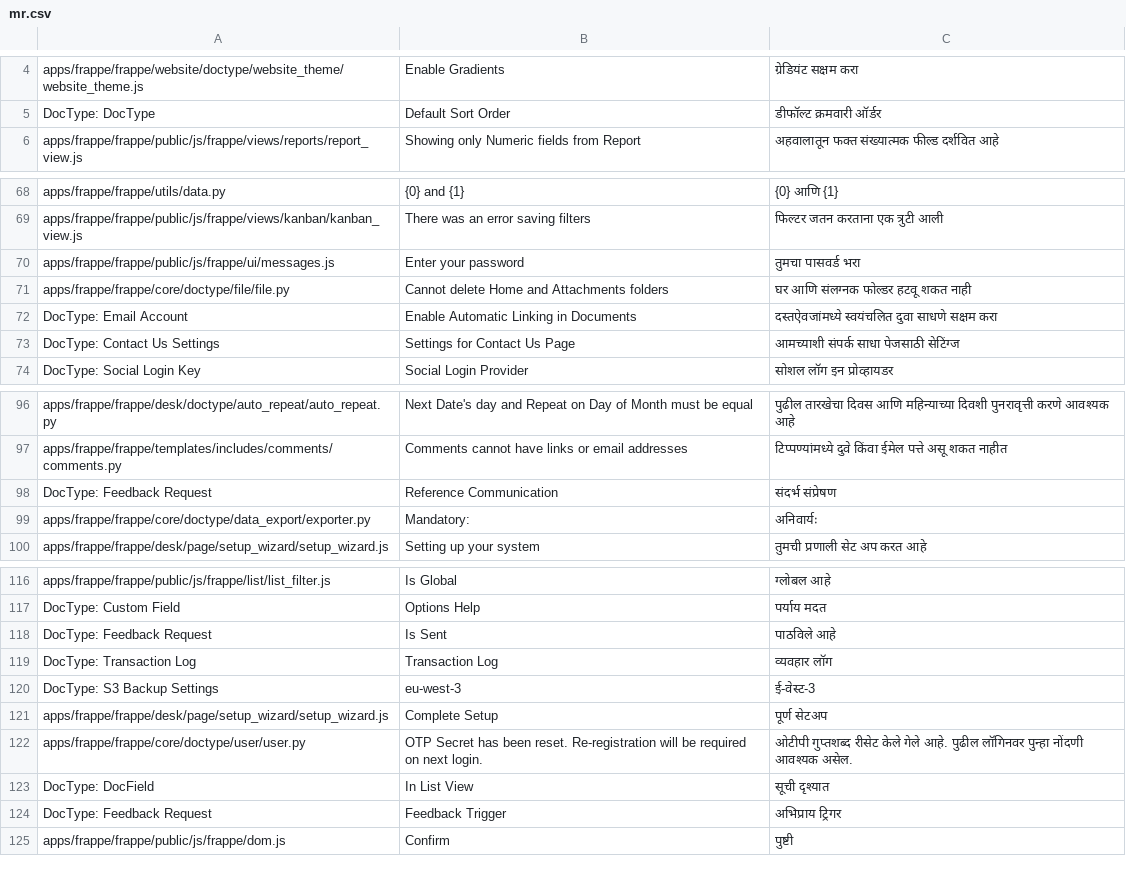
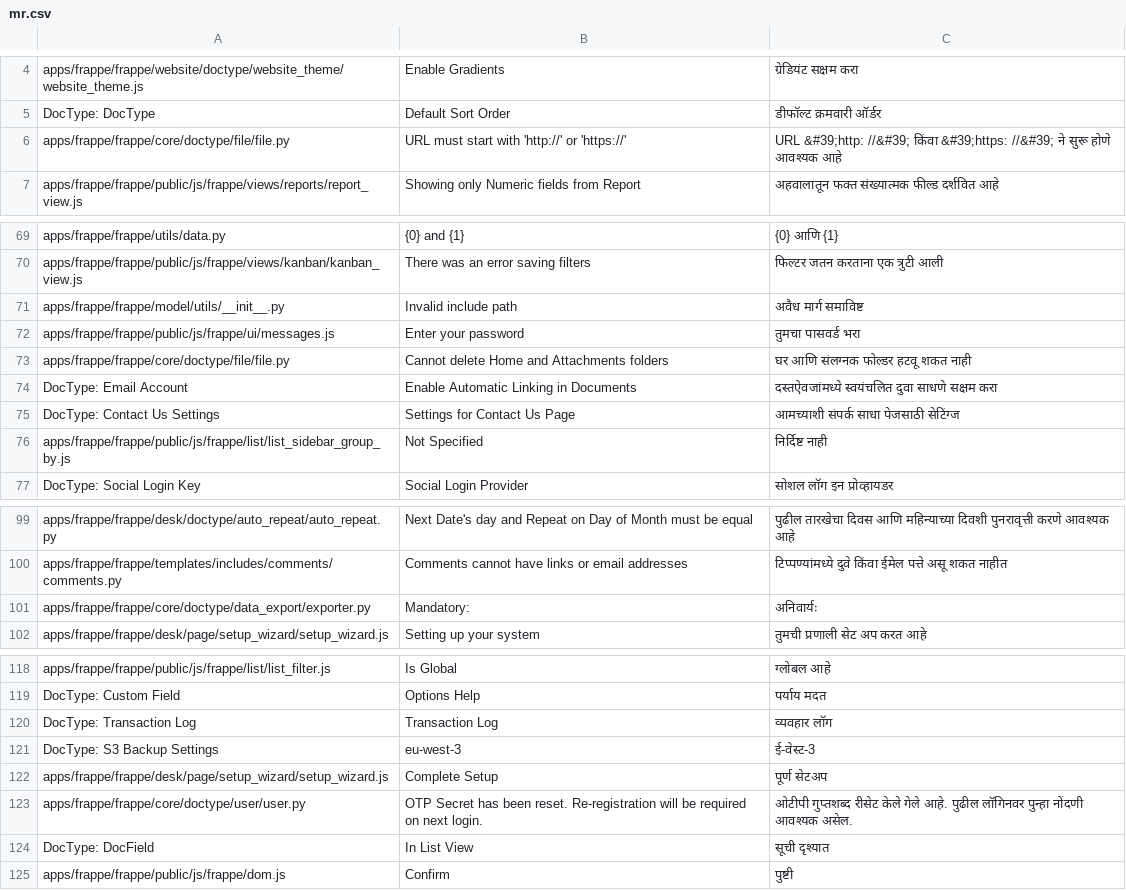
Before and after one commit to experiments001/frappe-sqlite, a CSV file: frappe/translations/mr.csv, drawn as a sheet; only a part is shown, gaps mark what is left out; the diff covers the shown part only.

```diff
--- a/frappe/translations/mr.csv
+++ b/frappe/translations/mr.csv
@@ -5,2 +5,3 @@ apps/frappe/frappe/website/doctype/website_theme/website_theme.js,Enable Gradien
 DocType: DocType,Default Sort Order,डीफॉल्ट क्रमवारी ऑर्डर
+apps/frappe/frappe/core/doctype/file/file.py,URL must start with 'http://' or 'https://',URL &#39;http: //&#39; किंवा &#39;https: //&#39; ने सुरू होणे आवश्यक आहे
 apps/frappe/frappe/public/js/frappe/views/reports/report_view.js,Showing only Numeric fields from Report,अहवालातून फक्त संख्यात्मक फील्ड दर्शवित आहे
@@ -70,2 +71,3 @@ apps/frappe/frappe/utils/data.py,{0} and {1},{0} आणि {1}
 apps/frappe/frappe/public/js/frappe/views/kanban/kanban_view.js,There was an error saving filters,फिल्टर जतन करताना एक त्रुटी आली
+apps/frappe/frappe/model/utils/__init__.py,Invalid include path,अवैध मार्ग समाविष्ट
 apps/frappe/frappe/public/js/frappe/ui/messages.js,Enter your password,तुमचा पासवर्ड भरा
@@ -74,2 +76,3 @@ DocType: Email Account,Enable Automatic Linking in Documents,दस्तऐव
 DocType: Contact Us Settings,Settings for Contact Us Page,आमच्याशी संपर्क साधा पेजसाठी सेटिंग्ज
+apps/frappe/frappe/public/js/frappe/list/list_sidebar_group_by.js,Not Specified,निर्दिष्ट नाही
 DocType: Social Login Key,Social Login Provider,सोशल लॉग इन प्रोव्हायडर
@@ -98,3 +101,2 @@ apps/frappe/frappe/desk/doctype/auto_repeat/auto_repeat.py,Next Date's day and R
 apps/frappe/frappe/templates/includes/comments/comments.py,Comments cannot have links or email addresses,टिप्पण्यांमध्ये दुवे किंवा ईमेल पत्ते असू शकत नाहीत
-DocType: Feedback Request,Reference Communication,संदर्भ संप्रेषण
 apps/frappe/frappe/core/doctype/data_export/exporter.py,Mandatory:,अनिवार्यः
@@ -118,3 +120,2 @@ apps/frappe/frappe/public/js/frappe/list/list_filter.js,Is Global,ग्लो
 DocType: Custom Field,Options Help,पर्याय मदत
-DocType: Feedback Request,Is Sent,पाठविले आहे
 DocType: Transaction Log,Transaction Log,व्यवहार लॉग
@@ -124,3 +125,2 @@ apps/frappe/frappe/core/doctype/user/user.py,OTP Secret has been reset. Re-regis
 DocType: DocField,In List View,सूची दृश्यात
-DocType: Feedback Request,Feedback Trigger,अभिप्राय ट्रिगर
 apps/frappe/frappe/public/js/frappe/dom.js,Confirm,पुष्टी
```
Also changed, not shown: 24 added rows, 4 removed rows, 10 moved rows and 2 edited cells elsewhere in this file, frappe/translations/kn.csv, frappe/translations/ml.csv, 57 other files.
